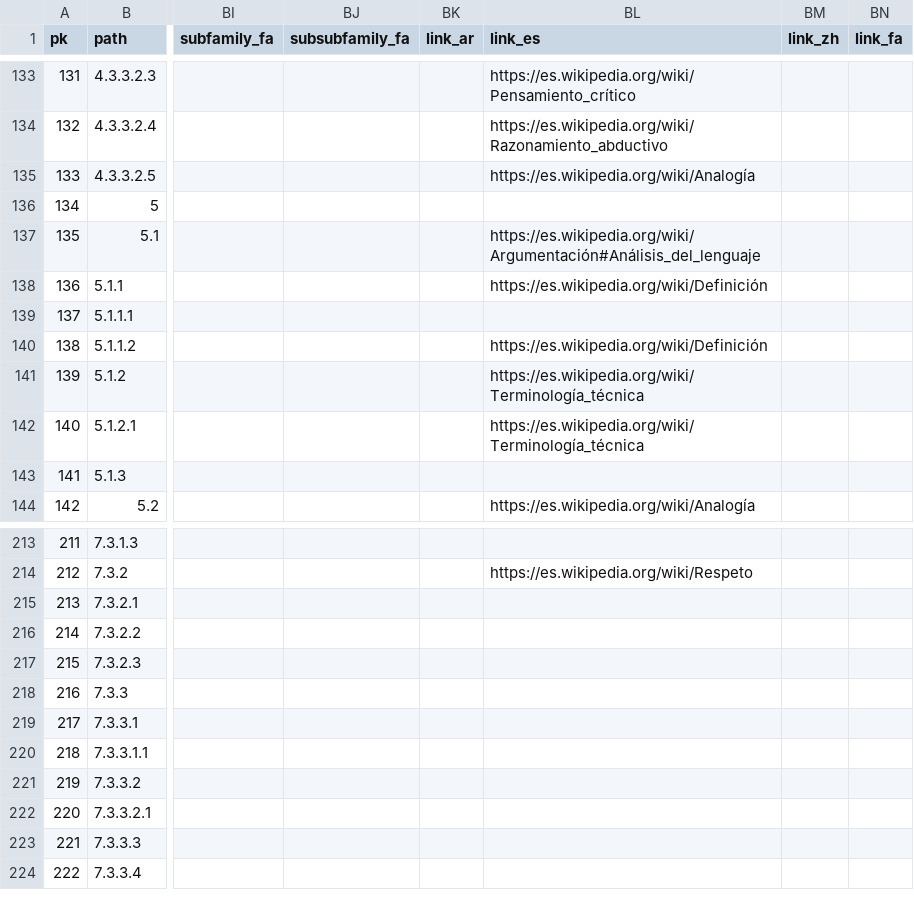
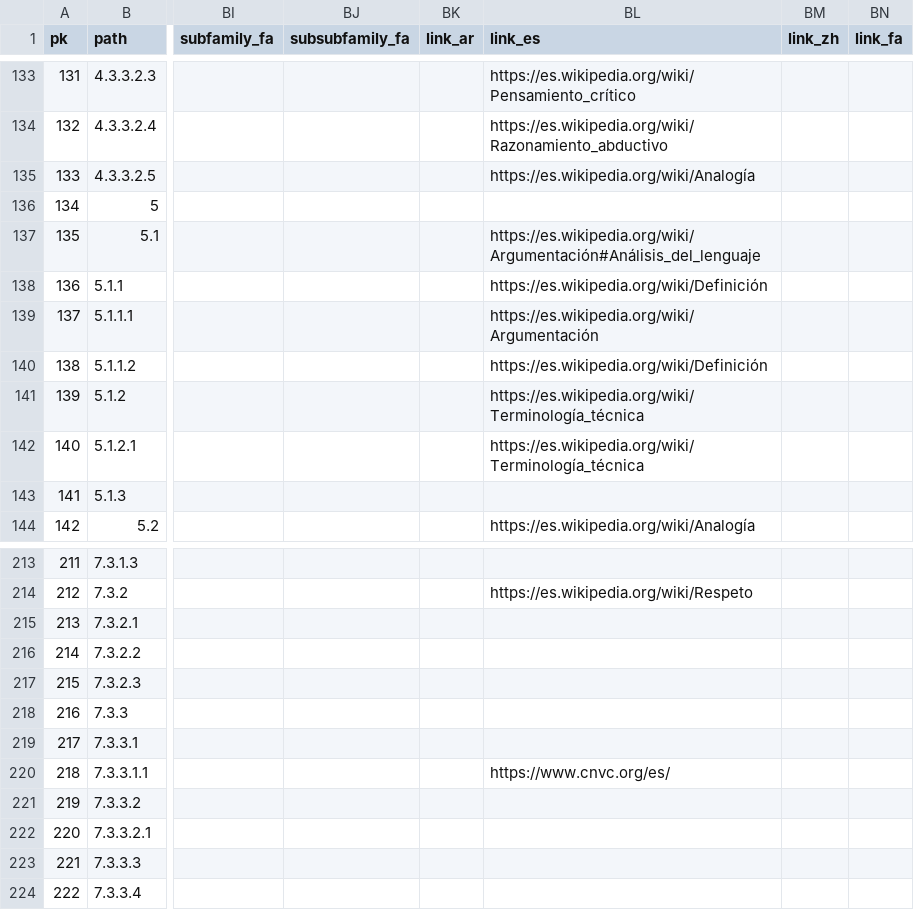
Before and after one commit to ArgumentumGames/Argumentum, a CSV file: Cards/Fallacies/Argumentum Virtues - Taxonomy.csv, drawn as a sheet; only a part is shown, gaps mark what is left out; the diff covers the shown part only; the diff names each change by its address in the sheet, - before the commit and + after, or states it on an @@ line.

```diff
--- a/Cards/Fallacies/Argumentum Virtues - Taxonomy.csv
+++ b/Cards/Fallacies/Argumentum Virtues - Taxonomy.csv
-BL139 (link_es): (empty)
+BL139 (link_es): https://es.wikipedia.org/wiki/Argumentación
-BL220 (link_es): (empty)
+BL220 (link_es): https://www.cnvc.org/es/
```
Also changed, not shown: 8 edited cells elsewhere in this file, 4 other files.
